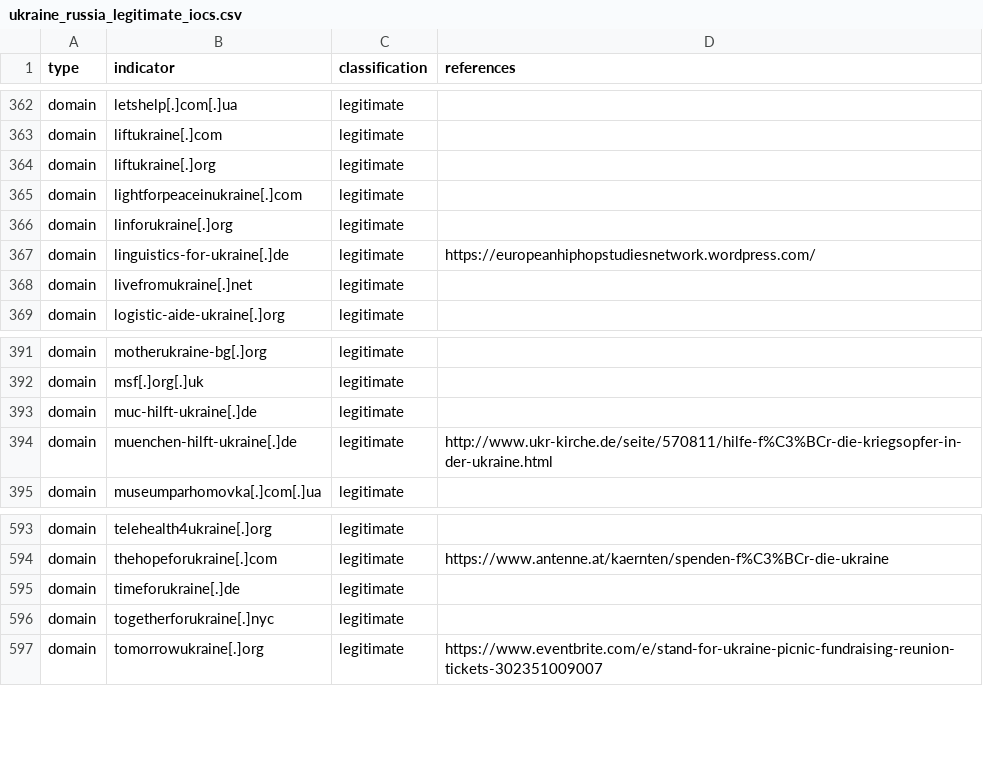
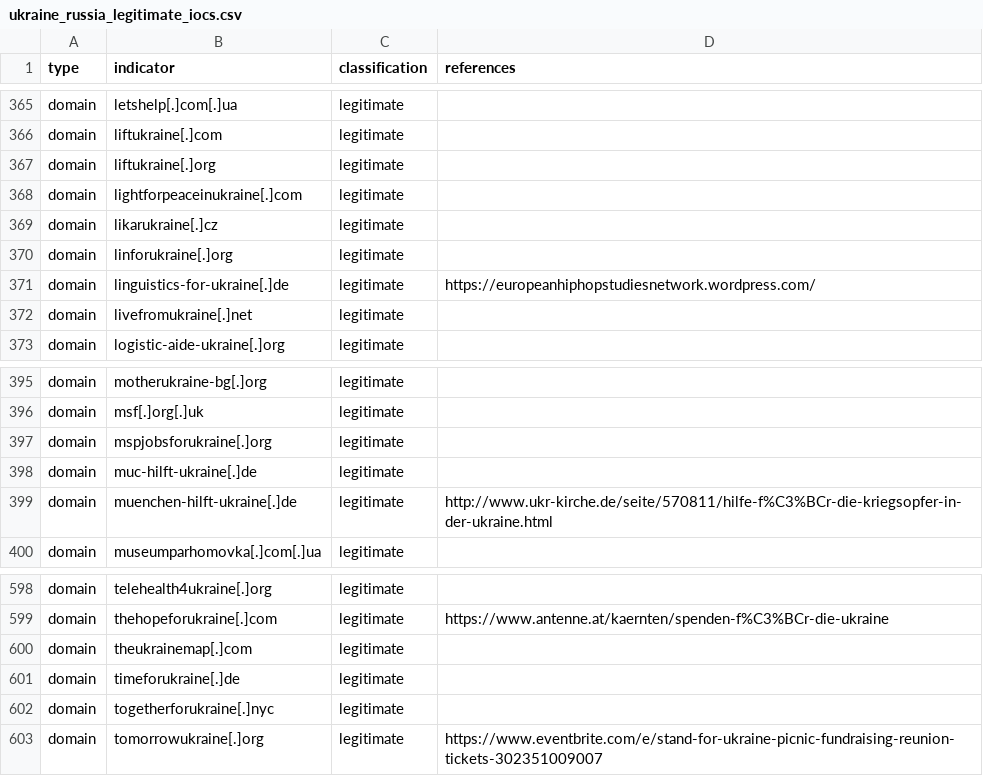
Before and after one commit to infobloxopen/threat-intelligence, a CSV file: ukraine/ukraine_russia_legitimate_iocs.csv, drawn as a sheet; only a part is shown, gaps mark what is left out; the diff covers the shown part only; the diff names each change by its address in the sheet, - before the commit and + after, or states it on an @@ line.

```diff
--- a/ukraine/ukraine_russia_legitimate_iocs.csv
+++ b/ukraine/ukraine_russia_legitimate_iocs.csv
+row 369: domain | likarukraine[.]cz | legitimate
+row 397: domain | mspjobsforukraine[.]org | legitimate
+row 600: domain | theukrainemap[.]com | legitimate
```
Also changed, not shown: 8 added rows elsewhere in this file, 1 other file.
